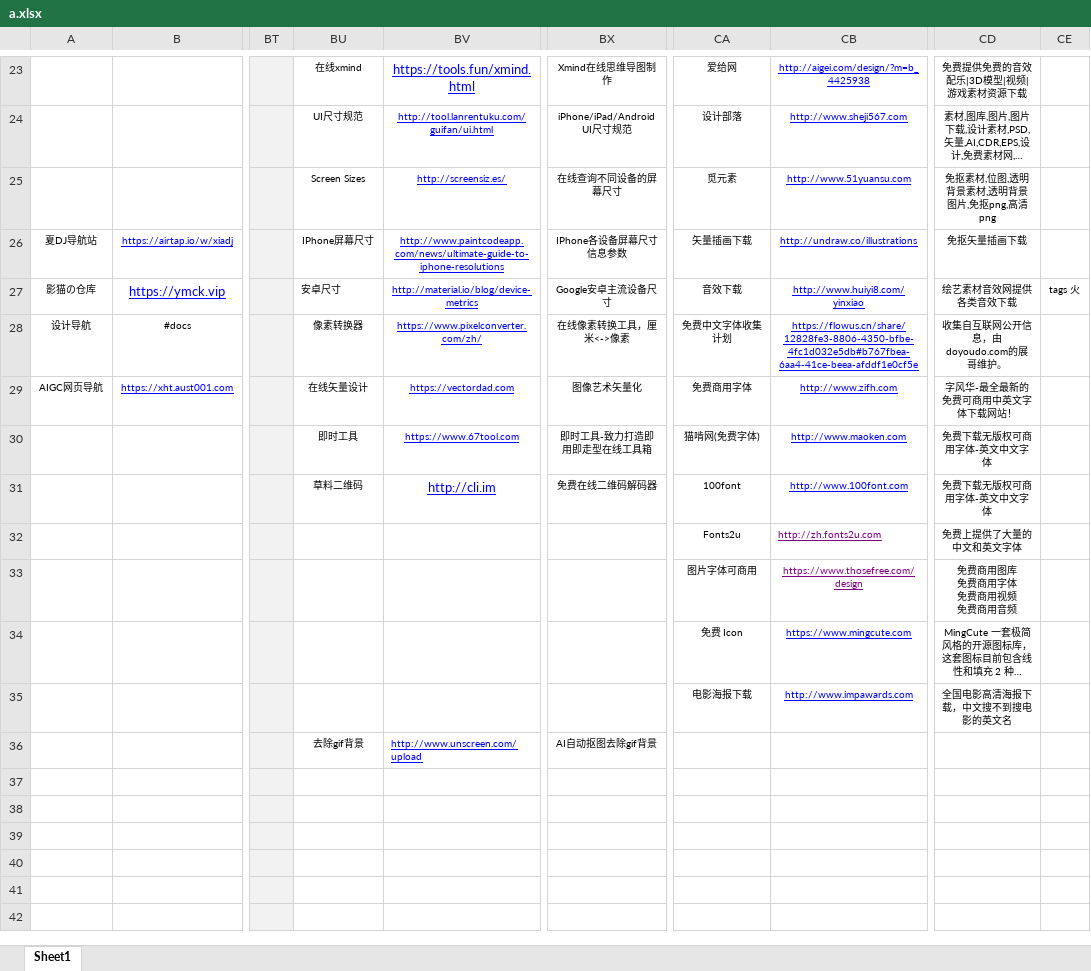
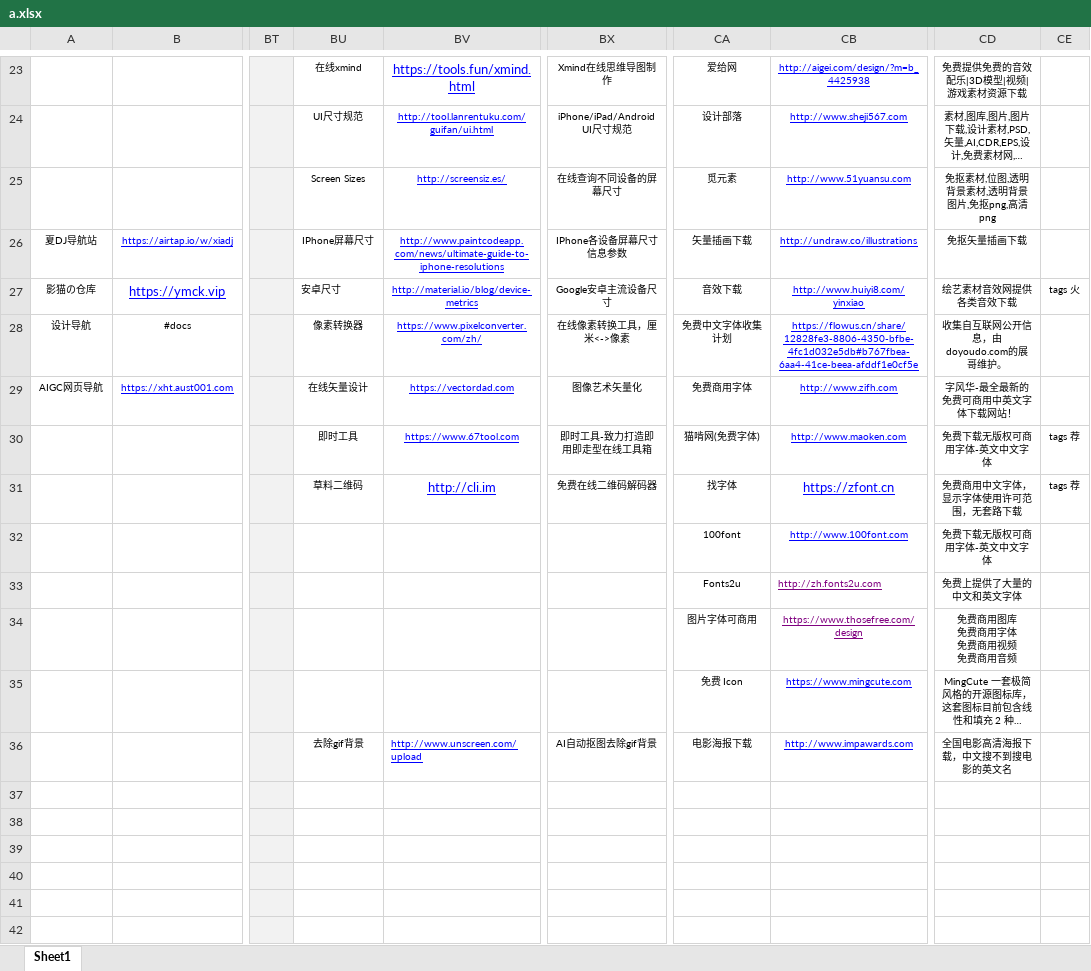
Before and after one commit to xiaolongmr/xiaolongmr.github.io, an Excel workbook: a.xlsx, sheet Sheet1, drawn as a sheet; only a part is shown, gaps mark what is left out; long unchanged cells end in …; values as stored, in another font and other column widths than the file's, no borders; removed rows and columns are numbered as before the commit, all else as after; rows hold the shown columns only; the diff names each change by its address in the sheet, - before the commit and + after, or states it on an @@ line.

Commit message:
Add files via upload

```diff
--- a/a.xlsx (sheet Sheet1)
+++ b/a.xlsx (sheet Sheet1)
-CE30:CE31: (empty)
+CE30:CE31: tags 荐
-CA31: 100font
+CA31: 找字体
-CB31: http://www.100font.com
+CB31: https://zfont.cn
@@ CB31 text size: larger @@
-CD31: 免费下载无版权可商用字体-英文中文字体
+CD31: 免费商用中文字体，显示字体使用许可范围，无套路下载
+row 32:  |  |  |  |  |  | 100font | http://www.100font.com | 免费下载无版权可商用字体-英文中文字体
-BU36: (empty)
+BU36: 去除gif背景
-BV36: (empty)
+BV36: http://www.unscreen.com/upload
-BX36: (empty)
+BX36: AI自动抠图去除gif背景
-row 36:  |  |  | 去除gif背景 | http://www.unscreen.com/upload | AI自动抠图去除gif背景
```
